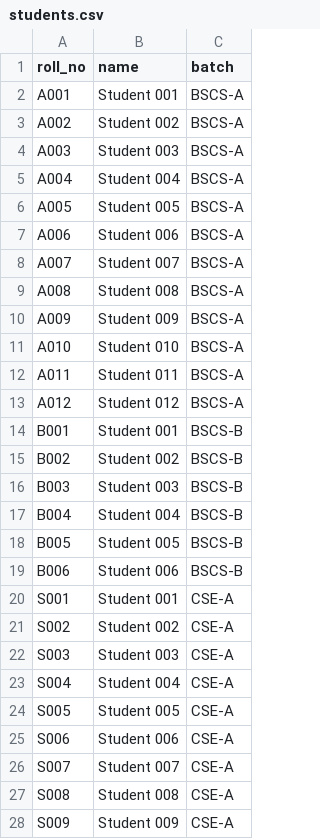
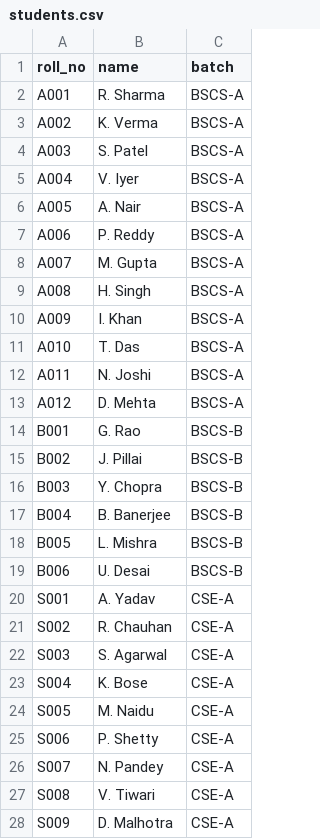
Before and after one commit to anoopsinghrru/cctv-based-attendence-, a CSV file: data/students.csv, drawn as a sheet; only a part is shown; the diff covers the shown part only.

```diff
--- a/data/students.csv
+++ b/data/students.csv
@@ -1,28 +1,28 @@
 roll_no,name,batch
-A001,Student 001,BSCS-A
-A002,Student 002,BSCS-A
-A003,Student 003,BSCS-A
-A004,Student 004,BSCS-A
-A005,Student 005,BSCS-A
-A006,Student 006,BSCS-A
-A007,Student 007,BSCS-A
-A008,Student 008,BSCS-A
-A009,Student 009,BSCS-A
-A010,Student 010,BSCS-A
-A011,Student 011,BSCS-A
-A012,Student 012,BSCS-A
-B001,Student 001,BSCS-B
-B002,Student 002,BSCS-B
-B003,Student 003,BSCS-B
-B004,Student 004,BSCS-B
-B005,Student 005,BSCS-B
-B006,Student 006,BSCS-B
-S001,Student 001,CSE-A
-S002,Student 002,CSE-A
-S003,Student 003,CSE-A
-S004,Student 004,CSE-A
-S005,Student 005,CSE-A
-S006,Student 006,CSE-A
-S007,Student 007,CSE-A
-S008,Student 008,CSE-A
-S009,Student 009,CSE-A
+A001,R. Sharma,BSCS-A
+A002,K. Verma,BSCS-A
+A003,S. Patel,BSCS-A
+A004,V. Iyer,BSCS-A
+A005,A. Nair,BSCS-A
+A006,P. Reddy,BSCS-A
+A007,M. Gupta,BSCS-A
+A008,H. Singh,BSCS-A
+A009,I. Khan,BSCS-A
+A010,T. Das,BSCS-A
+A011,N. Joshi,BSCS-A
+A012,D. Mehta,BSCS-A
+B001,G. Rao,BSCS-B
+B002,J. Pillai,BSCS-B
+B003,Y. Chopra,BSCS-B
+B004,B. Banerjee,BSCS-B
+B005,L. Mishra,BSCS-B
+B006,U. Desai,BSCS-B
+S001,A. Yadav,CSE-A
+S002,R. Chauhan,CSE-A
+S003,S. Agarwal,CSE-A
+S004,K. Bose,CSE-A
+S005,M. Naidu,CSE-A
+S006,P. Shetty,CSE-A
+S007,N. Pandey,CSE-A
+S008,V. Tiwari,CSE-A
+S009,D. Malhotra,CSE-A
```
Also changed, not shown: 13 edited cells elsewhere in this file, 15 other files.
